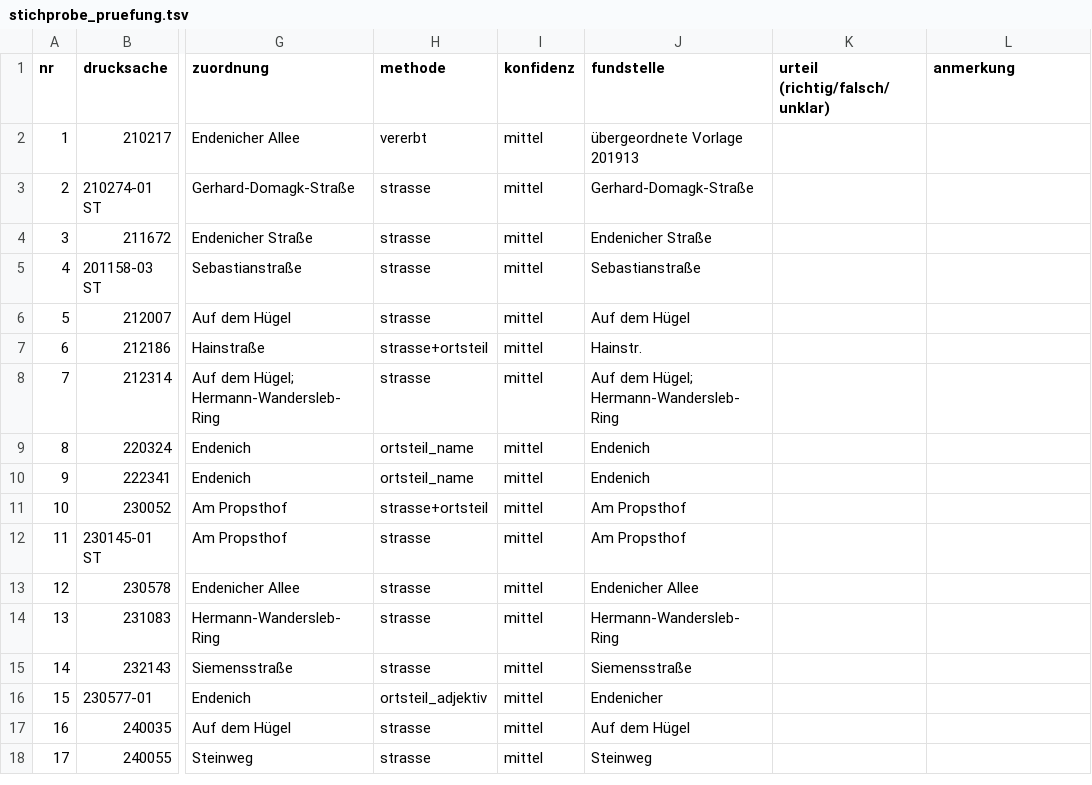
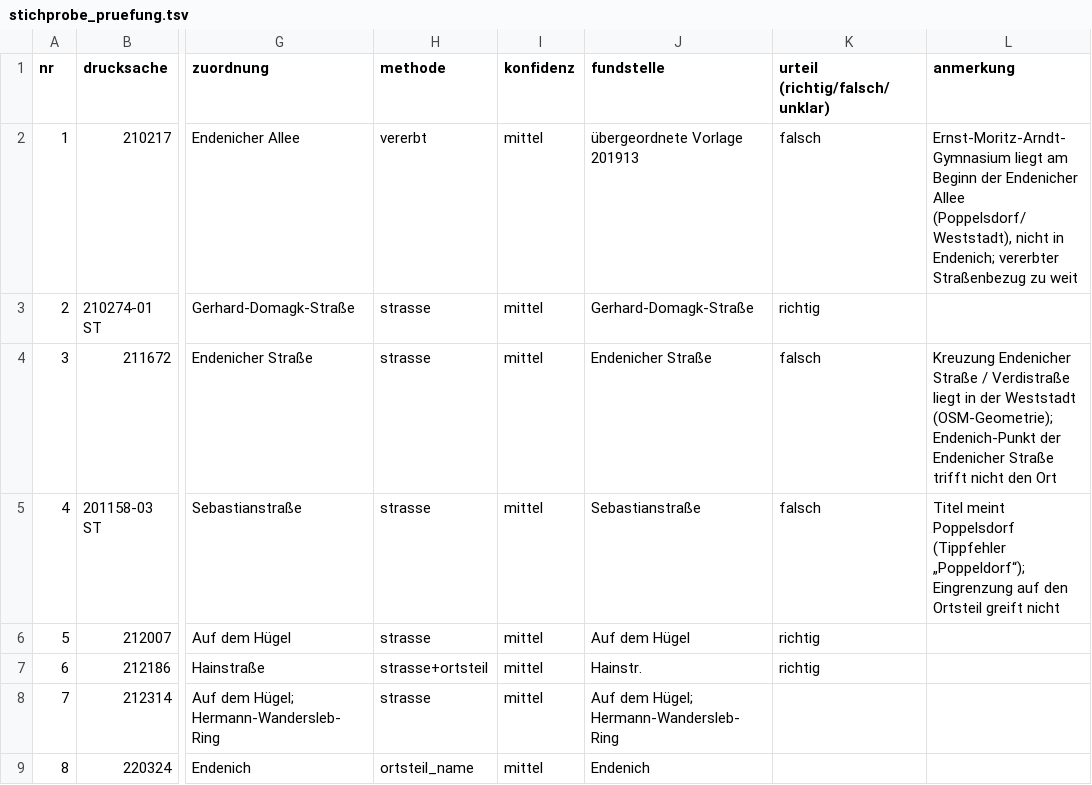
Before and after one commit to daimpad/allris-test, a TSV file: data/export/endenich/stichprobe_pruefung.tsv, drawn as a sheet; only a part is shown, gaps mark what is left out; the shorter side is filled out with more unchanged rows; the diff names each change by its address in the sheet, - before the commit and + after, or states it on an @@ line.

```diff
--- a/data/export/endenich/stichprobe_pruefung.tsv
+++ b/data/export/endenich/stichprobe_pruefung.tsv
-K2 (urteil (richtig/falsch/unklar)): (empty)
+K2 (urteil (richtig/falsch/unklar)): falsch
-L2 (anmerkung): (empty)
+L2 (anmerkung): Ernst-Moritz-Arndt-Gymnasium liegt am Beginn der Endenicher Allee (Poppelsdorf/Weststadt), nicht in Endenich; vererbter Straßenbezug zu weit
-K3 (urteil (richtig/falsch/unklar)): (empty)
+K3 (urteil (richtig/falsch/unklar)): richtig
-K4:K5 (urteil (richtig/falsch/unklar)): (empty)
+K4:K5 (urteil (richtig/falsch/unklar)): falsch
-L4 (anmerkung): (empty)
+L4 (anmerkung): Kreuzung Endenicher Straße / Verdistraße liegt in der Weststadt (OSM-Geometrie); Endenich-Punkt der Endenicher Straße trifft nicht den Ort
-L5 (anmerkung): (empty)
+L5 (anmerkung): Titel meint Poppelsdorf (Tippfehler „Poppeldorf“); Eingrenzung auf den Ortsteil greift nicht
-K6:K7 (urteil (richtig/falsch/unklar)): (empty)
+K6:K7 (urteil (richtig/falsch/unklar)): richtig
```
